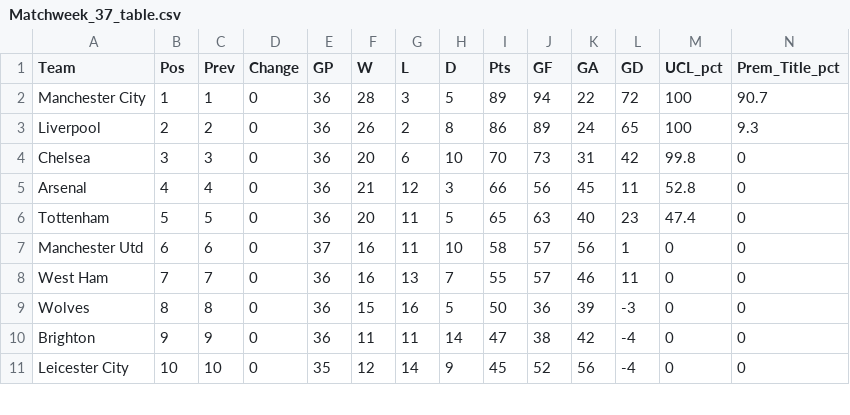
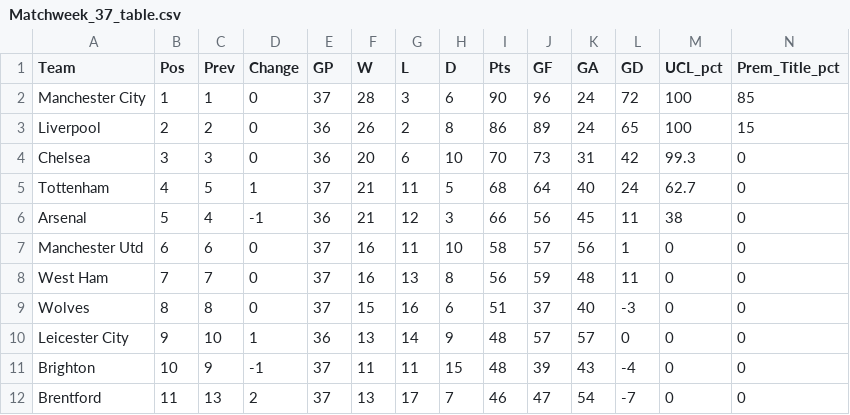
Before and after one commit to weaversd/EPL_2021-2022, a CSV file: current_table_output/Matchweek_37_table.csv, drawn as a sheet; only a part is shown; removed rows and columns are numbered as before the commit, all else as after; rows hold the shown columns only; the diff covers the shown part only; the diff names each change by its address in the sheet, - before the commit and + after, or states it on an @@ line.

```diff
--- a/current_table_output/Matchweek_37_table.csv
+++ b/current_table_output/Matchweek_37_table.csv
-E2 (GP): 36
+E2 (GP): 37
-H2 (D): 5
+H2 (D): 6
-I2 (Pts): 89
+I2 (Pts): 90
-J2 (GF): 94
+J2 (GF): 96
-K2 (GA): 22
+K2 (GA): 24
-N2 (Prem_Title_pct): 90.7
+N2 (Prem_Title_pct): 85
-N3 (Prem_Title_pct): 9.3
+N3 (Prem_Title_pct): 15
-M4 (UCL_pct): 99.8
+M4 (UCL_pct): 99.3
+row 5: Tottenham | 4 | 5 | 1 | 37 | 21 | 11 | 5 | 68 | 64 | 40 | 24 | 62.7 | 0
-B6 (Pos): 4
+B6 (Pos): 5
-D6 (Change): 0
+D6 (Change): -1
-M6 (UCL_pct): 52.8
+M6 (UCL_pct): 38
-row 6: Tottenham | 5 | 5 | 0 | 36 | 20 | 11 | 5 | 65 | 63 | 40 | 23 | 47.4 | 0
-E8:E9 (GP): 36
+E8:E9 (GP): 37
-H8 (D): 7
+H8 (D): 8
-I8 (Pts): 55
+I8 (Pts): 56
-J8 (GF): 57
+J8 (GF): 59
-K8 (GA): 46
+K8 (GA): 48
-H9 (D): 5
+H9 (D): 6
-I9 (Pts): 50
+I9 (Pts): 51
-J9 (GF): 36
+J9 (GF): 37
-K9 (GA): 39
+K9 (GA): 40
+row 10: Leicester City | 9 | 10 | 1 | 36 | 13 | 14 | 9 | 48 | 57 | 57 | 0 | 0 | 0
-B11 (Pos): 9
+B11 (Pos): 10
-D11 (Change): 0
+D11 (Change): -1
-E11 (GP): 36
+E11 (GP): 37
-H11 (D): 14
+H11 (D): 15
-I11 (Pts): 47
+I11 (Pts): 48
-J11 (GF): 38
+J11 (GF): 39
-K11 (GA): 42
+K11 (GA): 43
-row 11: Leicester City | 10 | 10 | 0 | 35 | 12 | 14 | 9 | 45 | 52 | 56 | -4 | 0 | 0
+row 12: Brentford | 11 | 13 | 2 | 37 | 13 | 17 | 7 | 46 | 47 | 54 | -7 | 0 | 0
```
Also changed, not shown: 1 added row, 2 removed rows and 37 edited cells elsewhere in this file, SPI_tables/Matchweek_37_SPI.csv, 35 other files.
